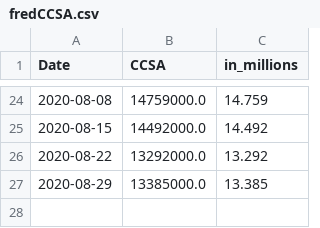
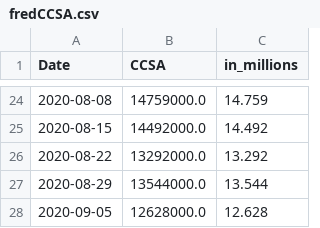
Before and after one commit to cansu-freeman/indicator-app-data, a CSV file: fredCCSA.csv, drawn as a sheet; only a part is shown, gaps mark what is left out.

Commit message:
data update

```diff
--- a/fredCCSA.csv
+++ b/fredCCSA.csv
@@ -26,2 +26,3 @@ Date,CCSA,in_millions
 2020-08-22,13292000.0,13.292
-2020-08-29,13385000.0,13.385
+2020-08-29,13544000.0,13.544
+2020-09-05,12628000.0,12.628
```
Also changed, not shown: ICSA_historical.csv, fredICSA.csv.
